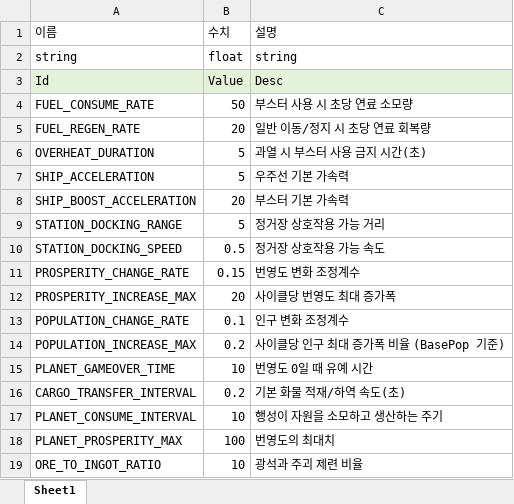
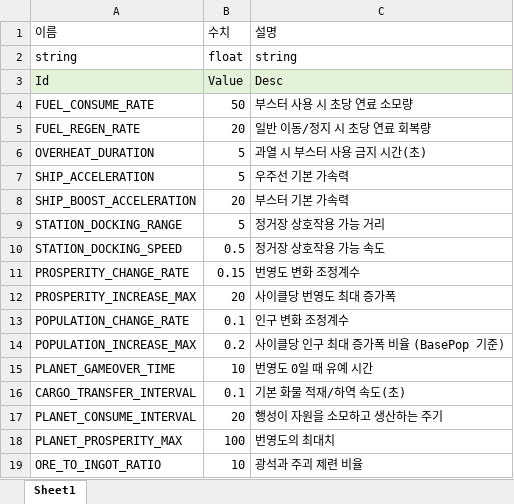
Before and after one commit to iThing1/Unity_2DMiniProject, an Excel workbook: JsonConverter/ExcelFiles/GameConstant.xlsx, sheet Sheet1, drawn as a sheet; values as stored, in another font and other column widths than the file's, no borders; the diff names each change by its address in the sheet, - before the commit and + after, or states it on an @@ line.

```diff
--- a/JsonConverter/ExcelFiles/GameConstant.xlsx (sheet Sheet1)
+++ b/JsonConverter/ExcelFiles/GameConstant.xlsx (sheet Sheet1)
-B16 (수치): 0.2
+B16 (수치): 0.1
-B17 (수치): 10
+B17 (수치): 20
```
Also changed, not shown: JsonConverter/ExcelFiles/Upgrade.xlsx, 13 other files.
